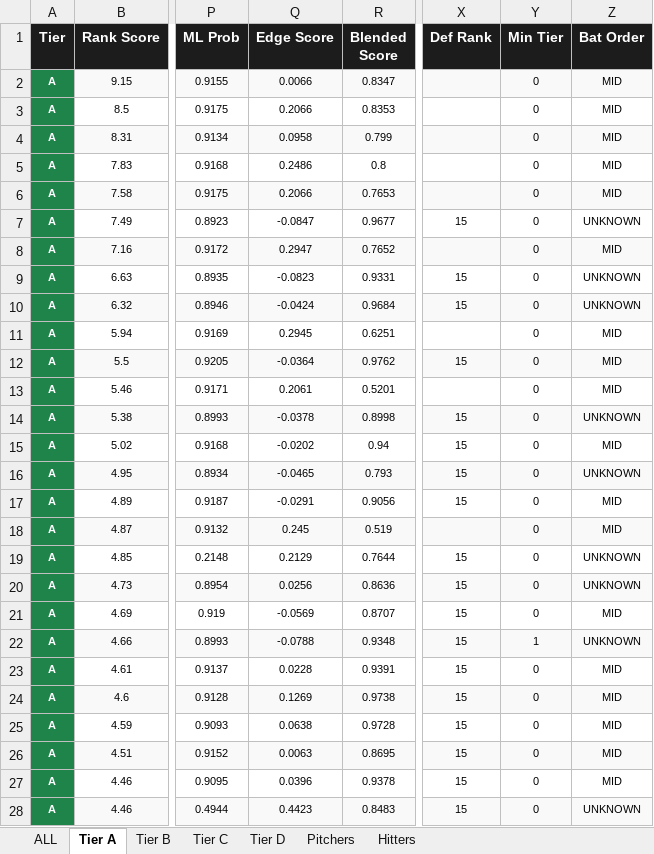
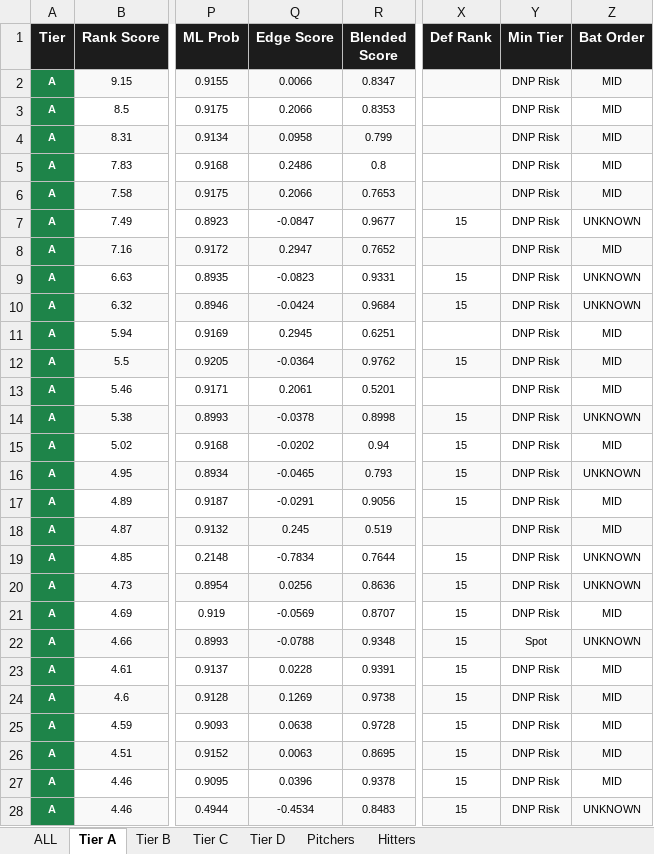
Before and after one commit to halekevi/nba-pipelines, an Excel workbook: MLB/step8_mlb_direction_clean.xlsx, sheet Tier A, drawn as a sheet; only a part is shown, gaps mark what is left out; values as stored, in another font and other column widths than the file's, no borders; the diff covers the shown part only; the diff names each change by its address in the sheet, - before the commit and + after, or states it on an @@ line.

```diff
--- a/MLB/step8_mlb_direction_clean.xlsx (sheet Tier A)
+++ b/MLB/step8_mlb_direction_clean.xlsx (sheet Tier A)
-Y2:Y21 (Min Tier): 0
+Y2:Y21 (Min Tier): DNP Risk
-Q19 (Edge Score): 0.2129
+Q19 (Edge Score): -0.7834
-Y22 (Min Tier): 1
+Y22 (Min Tier): Spot
-Y23:Y28 (Min Tier): 0
+Y23:Y28 (Min Tier): DNP Risk
-Q28 (Edge Score): 0.4423
+Q28 (Edge Score): -0.4534
```
Also changed, not shown: 258 edited cells elsewhere in this sheet, sheet ALL, sheet Tier D, sheet Hitters, sheet Pitchers, sheet Tier C, sheet Tier B, CBB/step6_ranked_wcbb.xlsx, NBA/step8_nba1h_direction_clean.xlsx, 6 other files.
